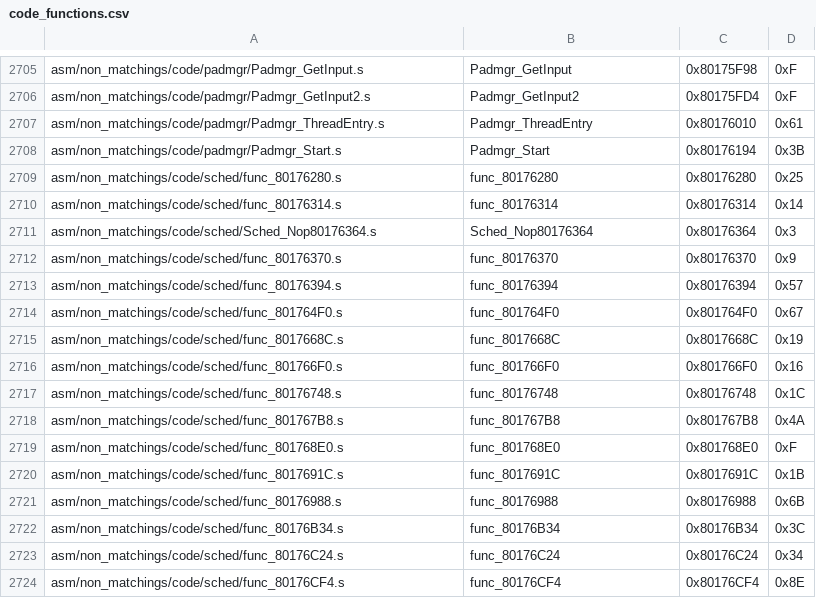
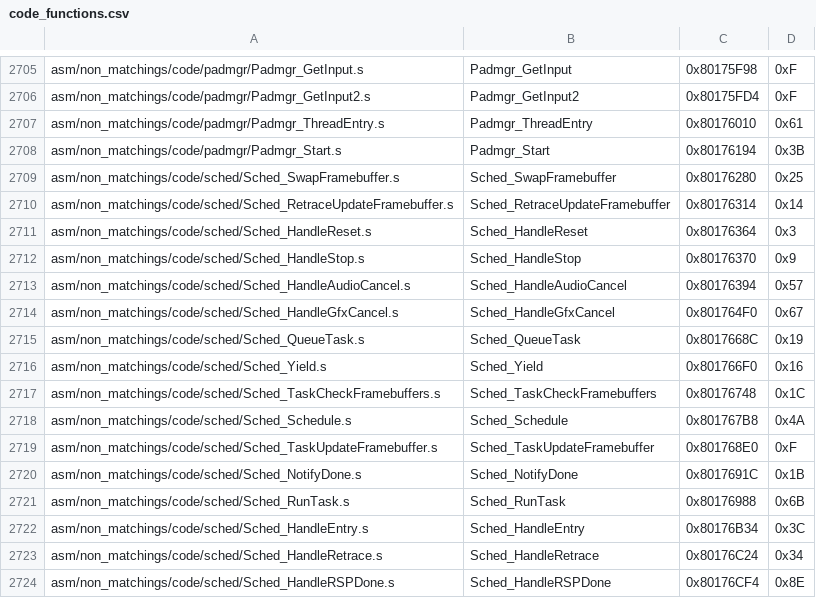
Before and after one commit to swunderly/2ship2harkinian-Android, a CSV file: tools/sizes/code_functions.csv, drawn as a sheet; only a part is shown, gaps mark what is left out; the diff covers the shown part only.

Commit message:
sched.c OK (#248)
* sched

* Minor fixes

* Format headers in the ultra64 folder, bitshifts in defines

* Fix PI_STATUS_ERROR

* Update variables

```diff
--- a/tools/sizes/code_functions.csv
+++ b/tools/sizes/code_functions.csv
@@ -2708,17 +2708,17 @@ asm/non_matchings/code/padmgr/Padmgr_ThreadEntry.s,Padmgr_ThreadEntry,0x80176010
 asm/non_matchings/code/padmgr/Padmgr_Start.s,Padmgr_Start,0x80176194,0x3B
-asm/non_matchings/code/sched/func_80176280.s,func_80176280,0x80176280,0x25
-asm/non_matchings/code/sched/func_80176314.s,func_80176314,0x80176314,0x14
-asm/non_matchings/code/sched/Sched_Nop80176364.s,Sched_Nop80176364,0x80176364,0x3
-asm/non_matchings/code/sched/func_80176370.s,func_80176370,0x80176370,0x9
-asm/non_matchings/code/sched/func_80176394.s,func_80176394,0x80176394,0x57
-asm/non_matchings/code/sched/func_801764F0.s,func_801764F0,0x801764F0,0x67
-asm/non_matchings/code/sched/func_8017668C.s,func_8017668C,0x8017668C,0x19
-asm/non_matchings/code/sched/func_801766F0.s,func_801766F0,0x801766F0,0x16
-asm/non_matchings/code/sched/func_80176748.s,func_80176748,0x80176748,0x1C
-asm/non_matchings/code/sched/func_801767B8.s,func_801767B8,0x801767B8,0x4A
-asm/non_matchings/code/sched/func_801768E0.s,func_801768E0,0x801768E0,0xF
-asm/non_matchings/code/sched/func_8017691C.s,func_8017691C,0x8017691C,0x1B
-asm/non_matchings/code/sched/func_80176988.s,func_80176988,0x80176988,0x6B
-asm/non_matchings/code/sched/func_80176B34.s,func_80176B34,0x80176B34,0x3C
-asm/non_matchings/code/sched/func_80176C24.s,func_80176C24,0x80176C24,0x34
-asm/non_matchings/code/sched/func_80176CF4.s,func_80176CF4,0x80176CF4,0x8E
+asm/non_matchings/code/sched/Sched_SwapFramebuffer.s,Sched_SwapFramebuffer,0x80176280,0x25
+asm/non_matchings/code/sched/Sched_RetraceUpdateFramebuffer.s,Sched_RetraceUpdateFramebuffer,0x80176314,0x14
+asm/non_matchings/code/sched/Sched_HandleReset.s,Sched_HandleReset,0x80176364,0x3
+asm/non_matchings/code/sched/Sched_HandleStop.s,Sched_HandleStop,0x80176370,0x9
+asm/non_matchings/code/sched/Sched_HandleAudioCancel.s,Sched_HandleAudioCancel,0x80176394,0x57
+asm/non_matchings/code/sched/Sched_HandleGfxCancel.s,Sched_HandleGfxCancel,0x801764F0,0x67
+asm/non_matchings/code/sched/Sched_QueueTask.s,Sched_QueueTask,0x8017668C,0x19
+asm/non_matchings/code/sched/Sched_Yield.s,Sched_Yield,0x801766F0,0x16
+asm/non_matchings/code/sched/Sched_TaskCheckFramebuffers.s,Sched_TaskCheckFramebuffers,0x80176748,0x1C
+asm/non_matchings/code/sched/Sched_Schedule.s,Sched_Schedule,0x801767B8,0x4A
+asm/non_matchings/code/sched/Sched_TaskUpdateFramebuffer.s,Sched_TaskUpdateFramebuffer,0x801768E0,0xF
+asm/non_matchings/code/sched/Sched_NotifyDone.s,Sched_NotifyDone,0x8017691C,0x1B
+asm/non_matchings/code/sched/Sched_RunTask.s,Sched_RunTask,0x80176988,0x6B
+asm/non_matchings/code/sched/Sched_HandleEntry.s,Sched_HandleEntry,0x80176B34,0x3C
+asm/non_matchings/code/sched/Sched_HandleRetrace.s,Sched_HandleRetrace,0x80176C24,0x34
+asm/non_matchings/code/sched/Sched_HandleRSPDone.s,Sched_HandleRSPDone,0x80176CF4,0x8E
```
Also changed, not shown: 10 edited cells elsewhere in this file, 25 other files.
